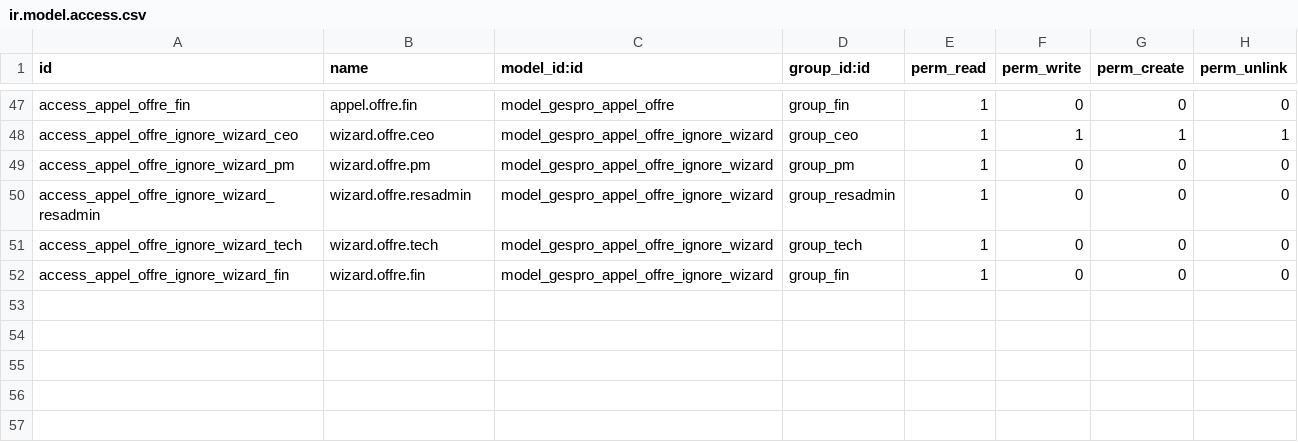
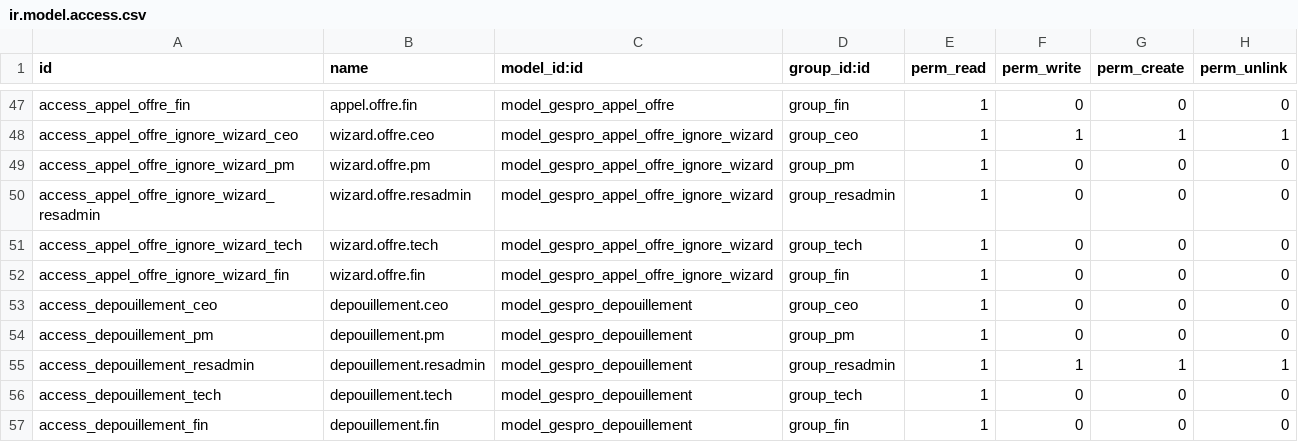
Before and after one commit to ITProgconquer/custom_addons, a CSV file: GesPro/security/ir.model.access.csv, drawn as a sheet; only a part is shown, gaps mark what is left out; the diff names each change by its address in the sheet, - before the commit and + after, or states it on an @@ line.

Commit message:
Bouton ajout paiement, et depouillement

```diff
--- a/GesPro/security/ir.model.access.csv
+++ b/GesPro/security/ir.model.access.csv
+row 53: access_depouillement_ceo | depouillement.ceo | model_gespro_depouillement | group_ceo | 1 | 0 | 0 | 0
+row 54: access_depouillement_pm | depouillement.pm | model_gespro_depouillement | group_pm | 1 | 0 | 0 | 0
+row 55: access_depouillement_resadmin | depouillement.resadmin | model_gespro_depouillement | group_resadmin | 1 | 1 | 1 | 1
+row 56: access_depouillement_tech | depouillement.tech | model_gespro_depouillement | group_tech | 1 | 0 | 0 | 0
+row 57: access_depouillement_fin | depouillement.fin | model_gespro_depouillement | group_fin | 1 | 0 | 0 | 0
```
Also changed, not shown: 6 other files.
